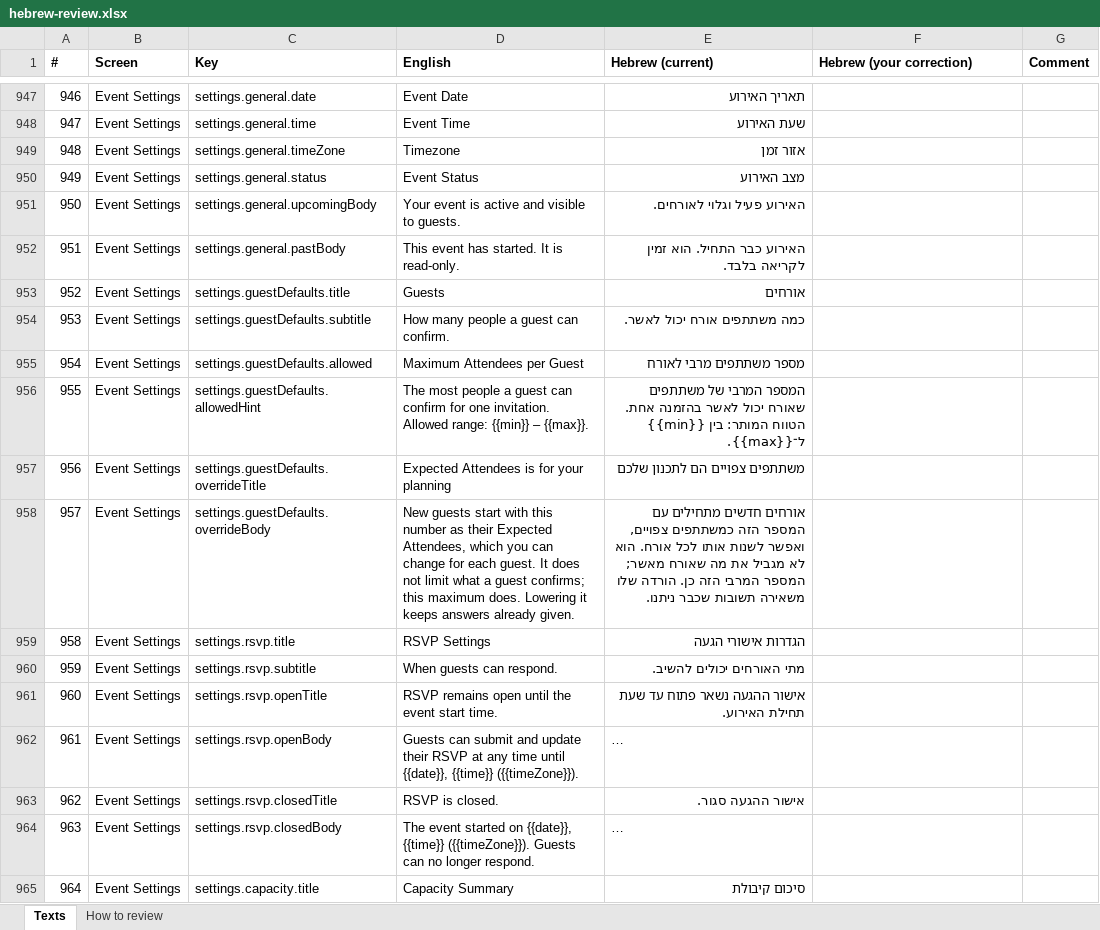
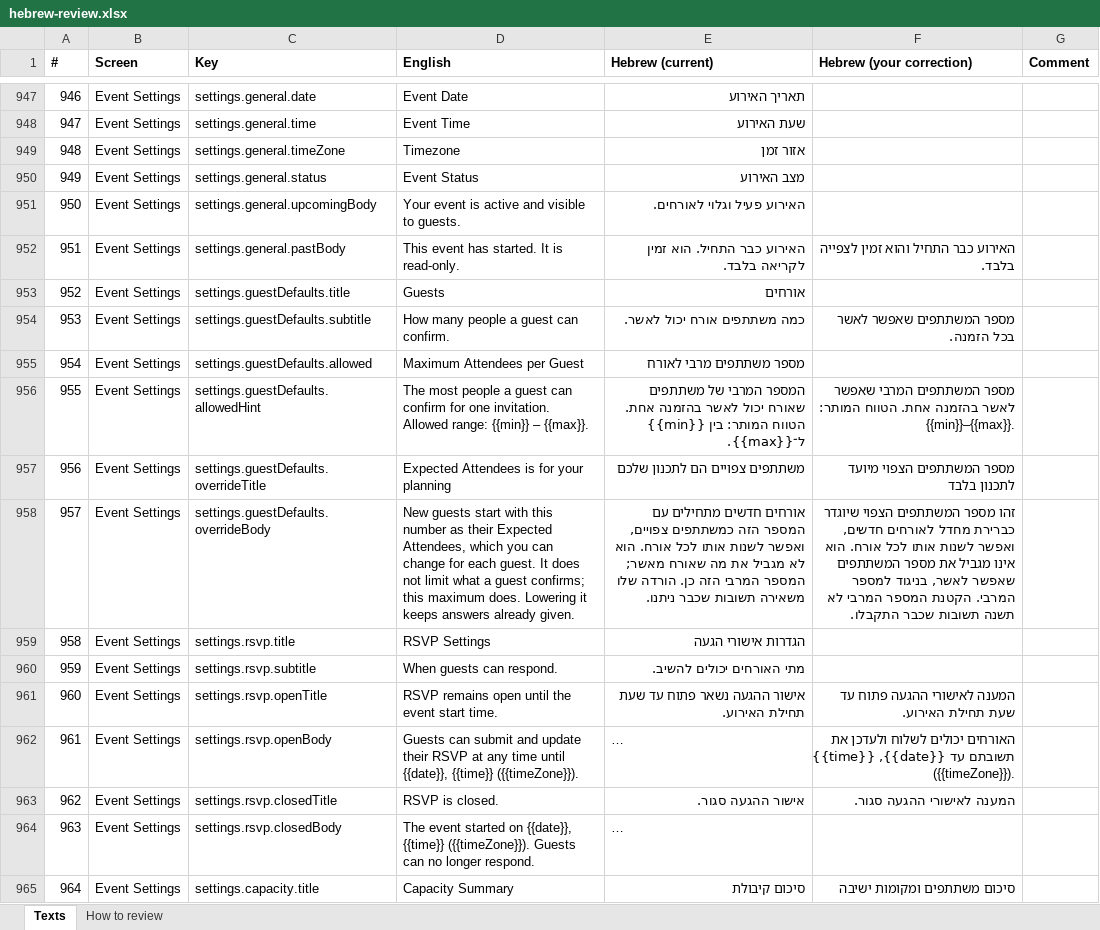
Before and after one commit to Tomerk87/event-planner, an Excel workbook: docs/hebrew-review.xlsx, sheet Texts, drawn as a sheet; only a part is shown, gaps mark what is left out; long unchanged cells end in …; values as stored, in another font and other column widths than the file's, no borders; the diff covers the shown part only; the diff names each change by its address in the sheet, - before the commit and + after, or states it on an @@ line.

```diff
--- a/docs/hebrew-review.xlsx (sheet Texts)
+++ b/docs/hebrew-review.xlsx (sheet Texts)
-F952 (Hebrew (your correction)): (empty)
+F952 (Hebrew (your correction)): האירוע כבר התחיל והוא זמין לצפייה בלבד.
-F954 (Hebrew (your correction)): (empty)
+F954 (Hebrew (your correction)): מספר המשתתפים שאפשר לאשר בכל הזמנה.
-F956 (Hebrew (your correction)): (empty)
+F956 (Hebrew (your correction)): מספר המשתתפים המרבי שאפשר לאשר בהזמנה אחת. הטווח המותר: {{min}}–{{max}}.
-F957 (Hebrew (your correction)): (empty)
+F957 (Hebrew (your correction)): מספר המשתתפים הצפוי מיועד לתכנון בלבד
-F958 (Hebrew (your correction)): (empty)
+F958 (Hebrew (your correction)): זהו מספר המשתתפים הצפוי שיוגדר כברירת מחדל לאורחים חדשים, ואפשר לשנות אותו לכל אורח. הוא אינו מגביל את מספר המשתתפים שאפשר לאשר, בניגוד למספר המרבי. הקטנת המספר המרבי לא תשנה תשובות שכבר התקבלו.
-F961 (Hebrew (your correction)): (empty)
+F961 (Hebrew (your correction)): המענה לאישורי ההגעה פתוח עד שעת תחילת האירוע.
-F962 (Hebrew (your correction)): (empty)
+F962 (Hebrew (your correction)): האורחים יכולים לשלוח ולעדכן את תשובתם עד {{date}}, {{time}} ({{timeZone}}).
-F963 (Hebrew (your correction)): (empty)
+F963 (Hebrew (your correction)): המענה לאישורי ההגעה סגור.
-F965 (Hebrew (your correction)): (empty)
+F965 (Hebrew (your correction)): סיכום משתתפים ומקומות ישיבה
```
Also changed, not shown: 242 edited cells elsewhere in this sheet, docs/portuguese-review.xlsx.
